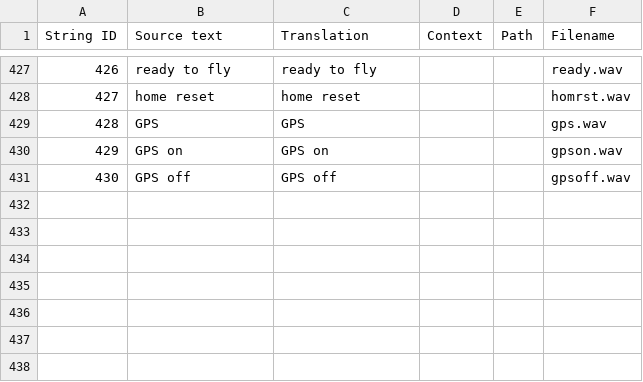
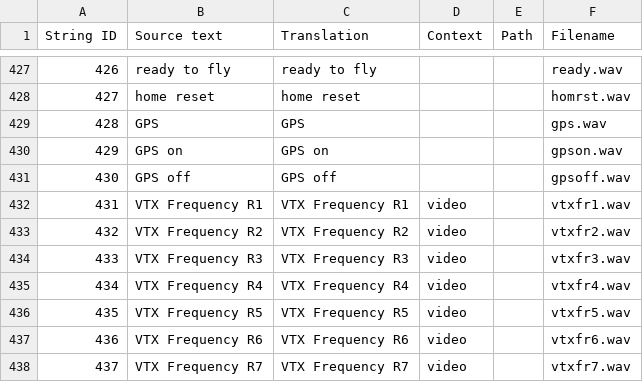
Before and after one commit to EdgeTX/edgetx-sdcard-sounds, a CSV file: voices/en-US.csv, drawn as a sheet; only a part is shown, gaps mark what is left out.

Commit message:
VTX Frequency RaceBand Pack (en) (#43)

```diff
--- a/voices/en-US.csv
+++ b/voices/en-US.csv
@@ -431 +431,8 @@
 "430","GPS off","GPS off","","","gpsoff.wav"
+"431","VTX Frequency R1","VTX Frequency R1","video","","vtxfr1.wav"
+"432","VTX Frequency R2","VTX Frequency R2","video","","vtxfr2.wav"
+"433","VTX Frequency R3","VTX Frequency R3","video","","vtxfr3.wav"
+"434","VTX Frequency R4","VTX Frequency R4","video","","vtxfr4.wav"
+"435","VTX Frequency R5","VTX Frequency R5","video","","vtxfr5.wav"
+"436","VTX Frequency R6","VTX Frequency R6","video","","vtxfr6.wav"
+"437","VTX Frequency R7","VTX Frequency R7","video","","vtxfr7.wav"
```
Also changed, not shown: 7 other files.
